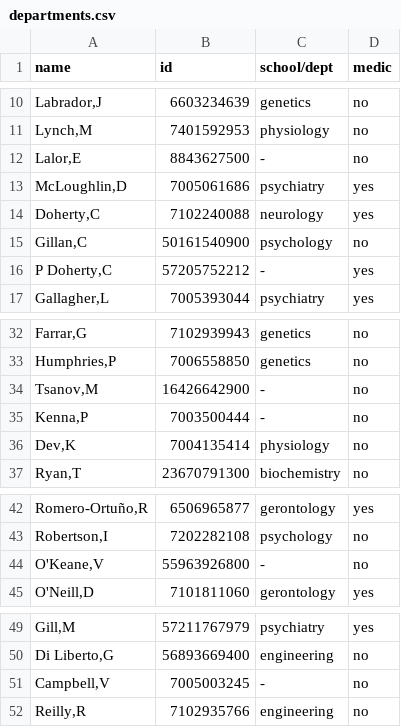
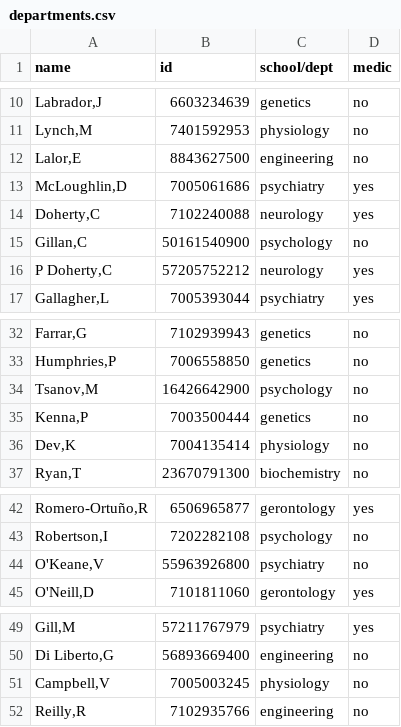
Before and after one commit to rhodricusack/tcin-scopus, a CSV file: departments.csv, drawn as a sheet; only a part is shown, gaps mark what is left out.

```diff
--- a/departments.csv
+++ b/departments.csv
@@ -11,3 +11,3 @@ name,id,school/dept,medic
 "Lynch,M",7401592953,physiology,no
-"Lalor,E",8843627500,-,no
+"Lalor,E",8843627500,engineering,no
 "McLoughlin,D",7005061686,psychiatry,yes
@@ -15,3 +15,3 @@ name,id,school/dept,medic
 "Gillan,C",50161540900,psychology,no
-"P Doherty,C",57205752212,-,yes
+"P Doherty,C",57205752212,neurology,yes
 "Gallagher,L",7005393044,psychiatry,yes
@@ -33,4 +33,4 @@ name,id,school/dept,medic
 "Humphries,P",7006558850,genetics,no
-"Tsanov,M",16426642900,-,no
-"Kenna,P",7003500444,-,no
+"Tsanov,M",16426642900,psychology,no
+"Kenna,P",7003500444,genetics,no
 "Dev,K",7004135414,physiology,no
@@ -43,3 +43,3 @@ name,id,school/dept,medic
 "Robertson,I",7202282108,psychology,no
-"O'Keane,V",55963926800,-,no
+"O'Keane,V",55963926800,psychiatry,no
 "O'Neill,D",7101811060,gerontology,yes
@@ -50,3 +50,3 @@ name,id,school/dept,medic
 "Di Liberto,G",56893669400,engineering,no
-"Campbell,V",7005003245,-,no
+"Campbell,V",7005003245,physiology,no
 "Reilly,R",7102935766,engineering,no
```
Also changed, not shown: auth_short_names_unique.csv, chord_dept.csv, 21 other files.
